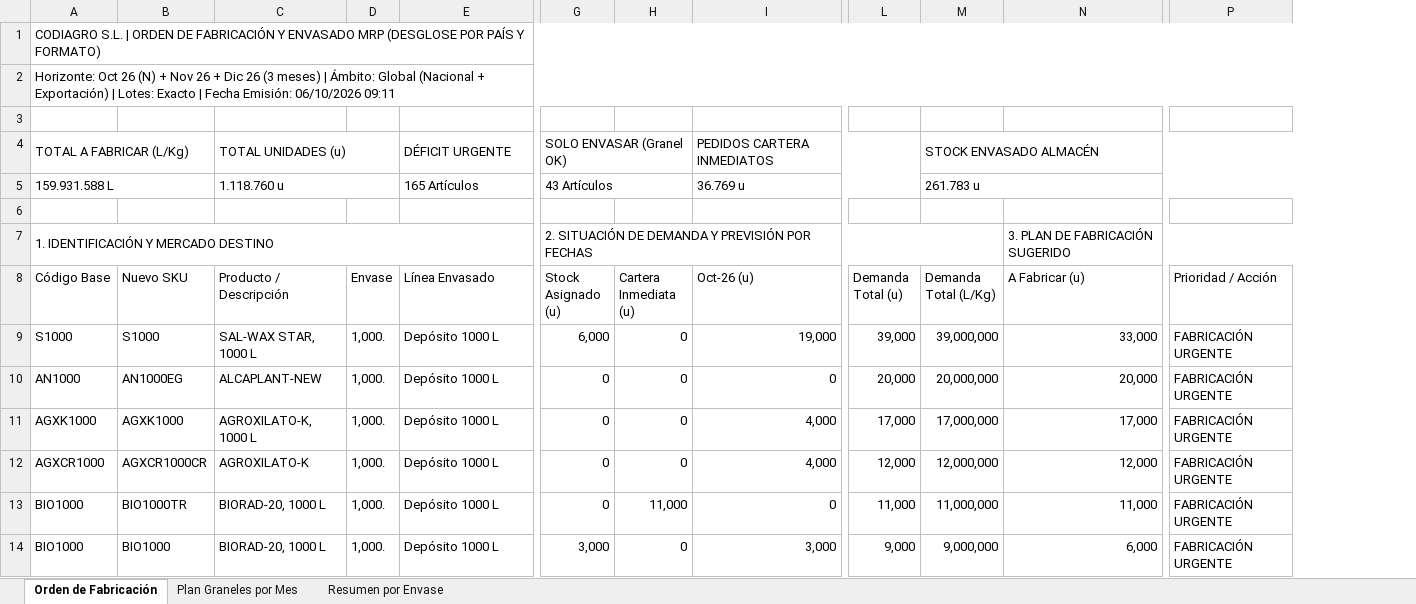
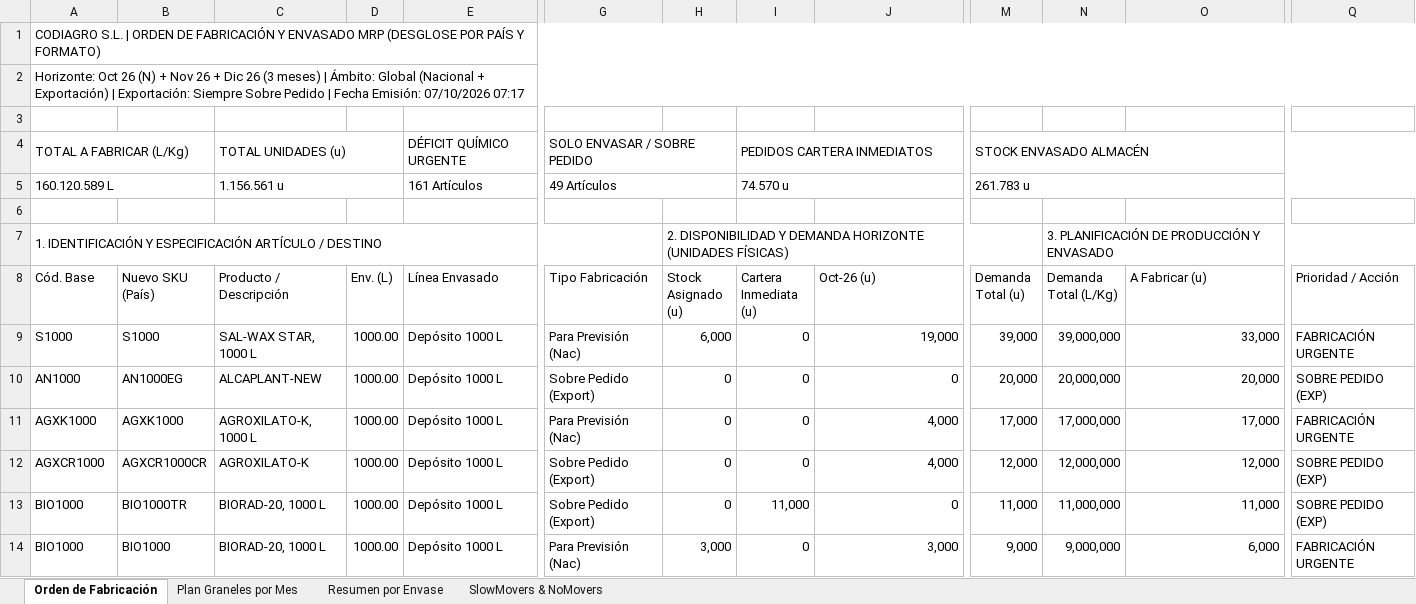
Before and after one commit to codiagrooscar/dashboard-presupuesto-2026, an Excel workbook: Orden_Fabricacion_MRP_Codiagro.xlsx, sheet Orden de Fabricación, drawn as a sheet; only a part is shown, gaps mark what is left out; values as stored, in another font and other column widths than the file's, no cell formats; removed rows and columns are numbered as before the commit, all else as after; rows hold the shown columns only; the diff covers the shown part only; the diff names each change by its address in the sheet, - before the commit and + after, or states it on an @@ line.

Commit message:
Actualizacion dashboard, pedidos 07.10, modulo tesoreria cash flow y mejoras MRP

```diff
--- a/Orden_Fabricacion_MRP_Codiagro.xlsx (sheet Orden de Fabricación)
+++ b/Orden_Fabricacion_MRP_Codiagro.xlsx (sheet Orden de Fabricación)
+sheet tab: SlowMovers & NoMovers
-column D (Envase), rows 9-14: all 1,000.
+column D (Env. (L)), rows 9-14: all 1000.00
+column G (Tipo Fabricación), rows 9-14: Para Previsión (Nac) | Sobre Pedido (Export) | Para Previsión (Nac) | Sobre Pedido (Export) | Sobre Pedido (Export) | Para Previsión (Nac)
-A2 (Cód. Base): …Exportación) | Lotes: Exacto | Fecha Emisión: 06/10/2026 09:11
+A2 (Cód. Base): …Exportación) | Exportación: Siempre Sobre Pedido | Fecha Emisión: 07/10/2026 07:17
-row 4: TOTAL A FABRICAR (L/Kg) |  | TOTAL UNIDADES (u) |  | DÉFICIT URGENTE | SOLO ENVASAR (Granel OK) |  | PEDIDOS CARTERA INMEDIATOS |  | STOCK ENVASADO ALMACÉN
-row 5: 159.931.588 L |  | 1.118.760 u |  | 165 Artículos | 43 Artículos |  | 36.769 u |  | 261.783 u
+row 4: TOTAL A FABRICAR (L/Kg) |  | TOTAL UNIDADES (u) |  | DÉFICIT QUÍMICO URGENTE | SOLO ENVASAR / SOBRE PEDIDO |  | PEDIDOS CARTERA INMEDIATOS |  | STOCK ENVASADO ALMACÉN
+row 5: 160.120.589 L |  | 1.156.561 u |  | 161 Artículos | 49 Artículos |  | 74.570 u |  | 261.783 u
-row 7: 1. IDENTIFICACIÓN Y MERCADO DESTINO |  |  |  |  | 2. SITUACIÓN DE DEMANDA Y PREVISIÓN POR FECHAS |  |  |  |  | 3. PLAN DE FABRICACIÓN SUGERIDO
+row 7: 1. IDENTIFICACIÓN Y ESPECIFICACIÓN ARTÍCULO / DESTINO |  |  |  |  |  | 2. DISPONIBILIDAD Y DEMANDA HORIZONTE (UNIDADES FÍSICAS) |  |  |  | 3. PLANIFICACIÓN DE PRODUCCIÓN Y ENVASADO
-A8: Código Base
+A8: Cód. Base
-B8: Nuevo SKU
+B8: Nuevo SKU (País)
-Q10 (Prioridad / Acción): FABRICACIÓN URGENTE
+Q10 (Prioridad / Acción): SOBRE PEDIDO (EXP)
-Q12:Q13 (Prioridad / Acción): FABRICACIÓN URGENTE
+Q12:Q13 (Prioridad / Acción): SOBRE PEDIDO (EXP)
```
Also changed, not shown: 11 added rows, 9 removed rows and 156 edited cells elsewhere in this sheet, sheet Plan Graneles por Mes, sheet Resumen por Envase, cell formats, Seguimiento_Presupuesto_Sep_2026.xlsx, 28 other files.
